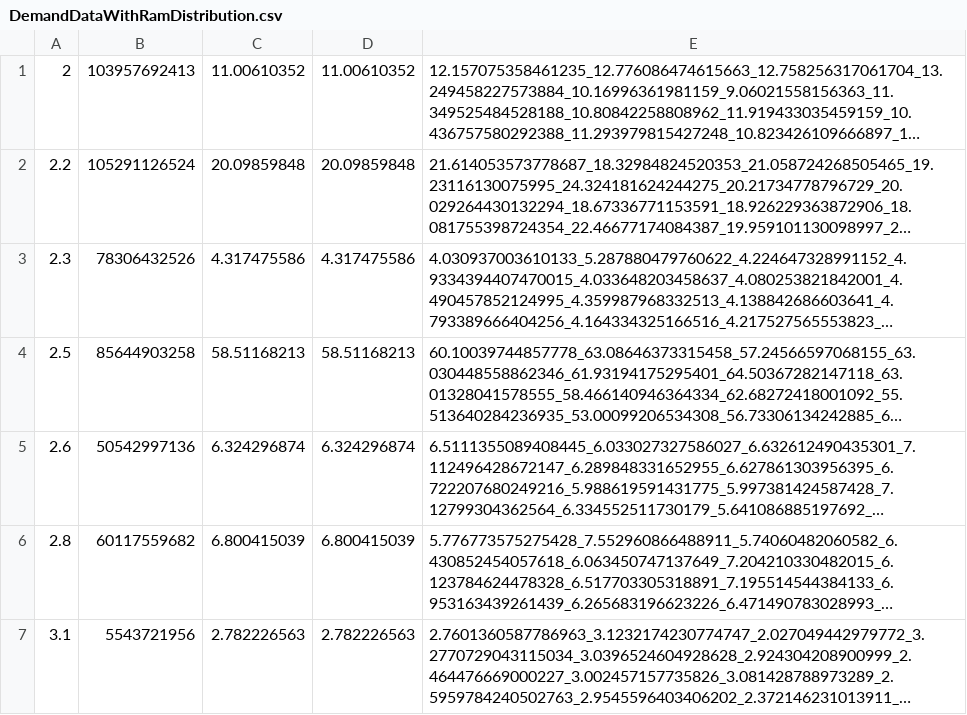
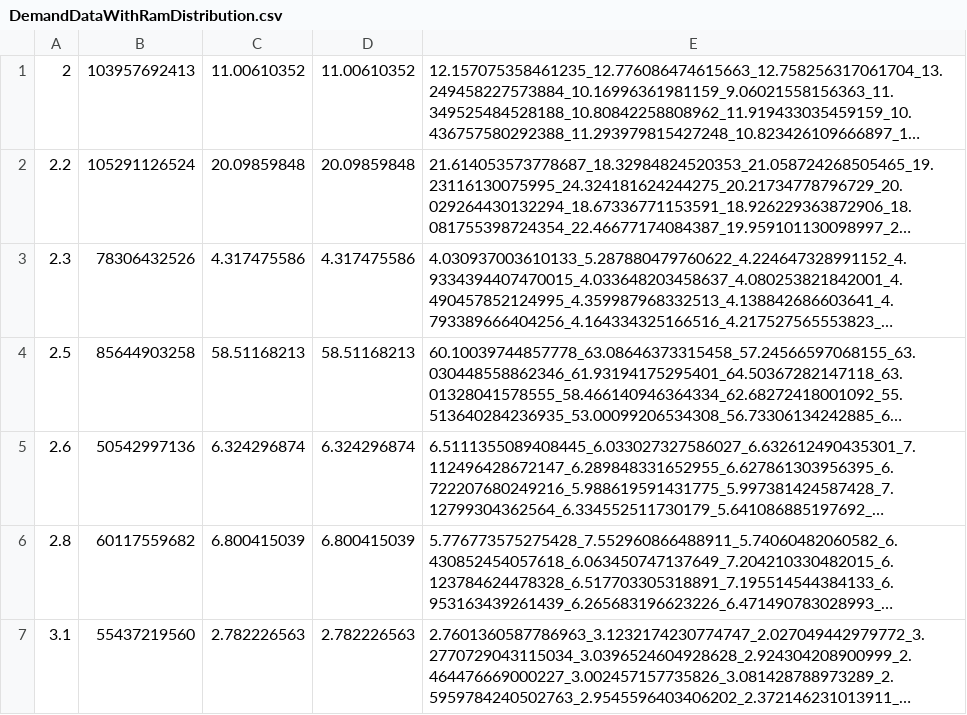
Before and after one commit to Shahryar-sss/Cloud-Cost-Optimization, a CSV file: Dataset/DemandDataWithRamDistribution.csv, drawn as a sheet; long unchanged cells end in …; the diff names each change by its address in the sheet, - before the commit and + after, or states it on an @@ line.

Commit message:
logs data removed

```diff
--- a/Dataset/DemandDataWithRamDistribution.csv
+++ b/Dataset/DemandDataWithRamDistribution.csv
-B7: 5543721956
+B7: 55437219560
```
Also changed, not shown: 5 other files.
